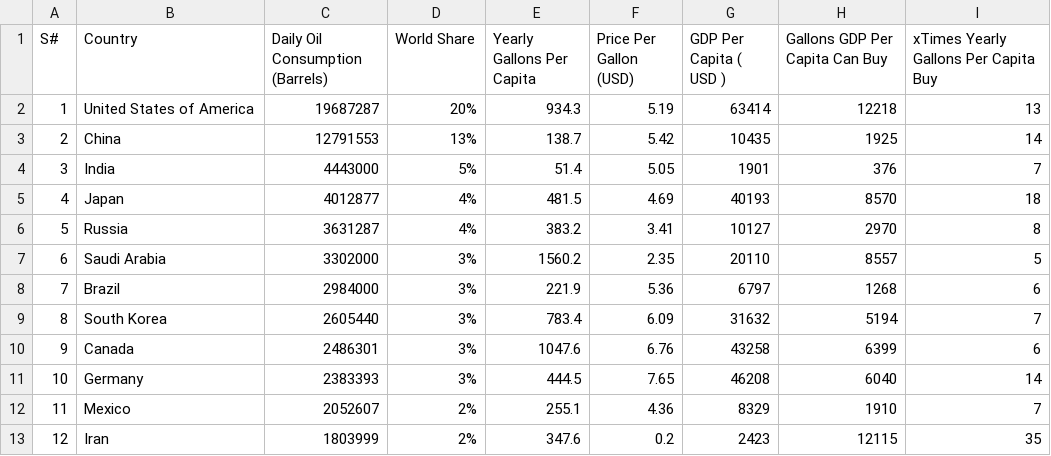
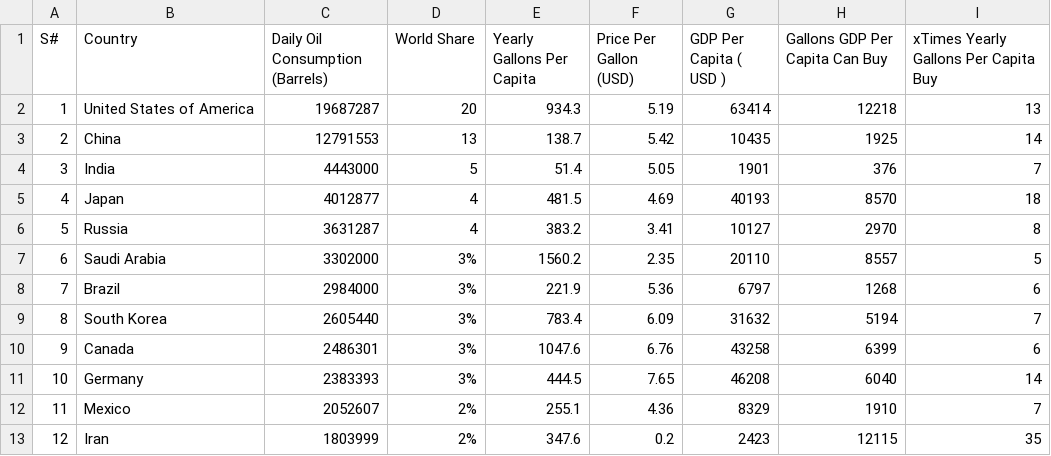
Before and after one commit to JayceJeff/3179A2, a CSV file: bubblechart-html/data/Petrol Dataset June 23 2022 -- Version 2.csv, drawn as a sheet; only a part is shown.

Commit message:
Update Petrol Dataset June 23 2022 -- Version 2.csv

```diff
--- a/bubblechart-html/data/Petrol Dataset June 23 2022 -- Version 2.csv
+++ b/bubblechart-html/data/Petrol Dataset June 23 2022 -- Version 2.csv
@@ -1,7 +1,7 @@
 S#,Country,Daily Oil Consumption (Barrels),World Share,Yearly Gallons Per Capita,Price Per Gallon (USD),GDP Per Capita ( USD ),Gallons GDP Per Capita Can Buy,xTimes Yearly Gallons Per Capita Buy
-1,United States of America,19687287,20%,934.3,5.19,63414,12218,13
-2,China,12791553,13%,138.7,5.42,10435,1925,14
-3,India,4443000,5%,51.4,5.05,1901,376,7
-4,Japan,4012877,4%,481.5,4.69,40193,8570,18
-5,Russia,3631287,4%,383.2,3.41,10127,2970,8
+1,United States of America,19687287,20,934.3,5.19,63414,12218,13
+2,China,12791553,13,138.7,5.42,10435,1925,14
+3,India,4443000,5,51.4,5.05,1901,376,7
+4,Japan,4012877,4,481.5,4.69,40193,8570,18
+5,Russia,3631287,4,383.2,3.41,10127,2970,8
 6,Saudi Arabia,3302000,3%,1560.2,2.35,20110,8557,5
```
